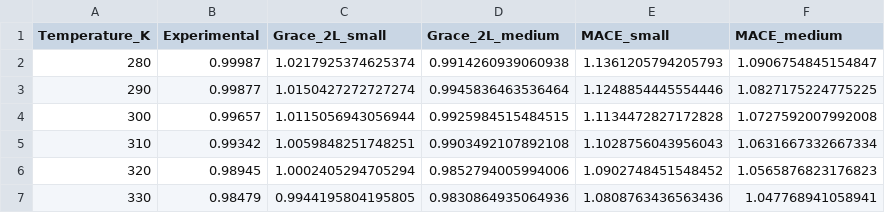
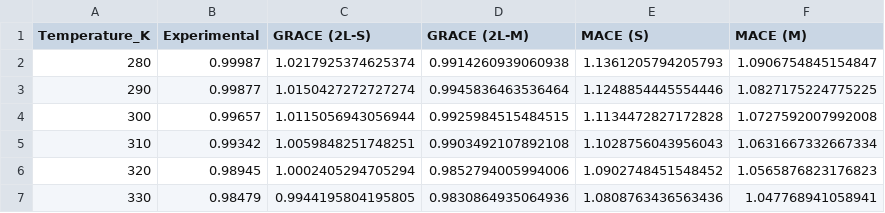
Before and after one commit to heid-lab/grace-off, a CSV file: analysis/temp_density/all_density_means.csv, drawn as a sheet.

Commit message:
add temp graph to final plots

```diff
--- a/analysis/temp_density/all_density_means.csv
+++ b/analysis/temp_density/all_density_means.csv
@@ -1,2 +1,2 @@
-Temperature_K,Experimental,Grace_2L_small,Grace_2L_medium,MACE_small,MACE_medium
+Temperature_K,Experimental,GRACE (2L-S),GRACE (2L-M),MACE (S),MACE (M)
 280,0.99987,1.0217925374625374,0.9914260939060938,1.1361205794205793,1.0906754845154847
```
Also changed, not shown: 2 other files.
